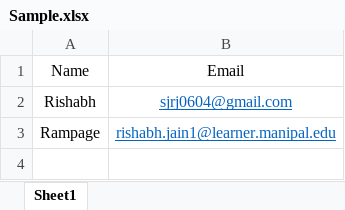
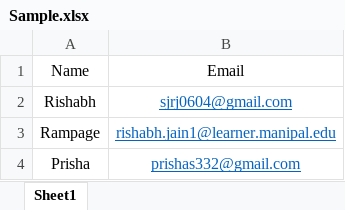
Before and after one commit to RampageousRJ/Auto-Mailer, an Excel workbook: Sample.xlsx, sheet Sheet1, drawn as a sheet; values as stored, in another font and other column widths than the file's, no borders; the diff names each change by its address in the sheet, - before the commit and + after, or states it on an @@ line.

```diff
--- a/Sample.xlsx (sheet Sheet1)
+++ b/Sample.xlsx (sheet Sheet1)
+row 4: Prisha | prishas332@gmail.com
```
Also changed, not shown: 2 other files.
